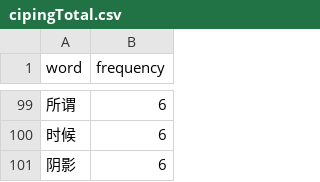
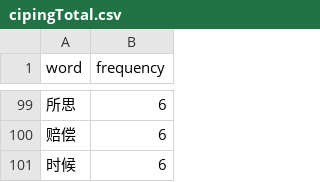
Before and after one commit to Agenda0710/weibo_ai_ancient_analysis_backend, a CSV file: Dashboard/learning_model/cipingTotal.csv, drawn as a sheet; only a part is shown, gaps mark what is left out; the diff covers the shown part only.

```diff
--- a/Dashboard/learning_model/cipingTotal.csv
+++ b/Dashboard/learning_model/cipingTotal.csv
@@ -99,3 +99,3 @@ word,frequency
-所谓,6
+所思,6
+赔偿,6
 时候,6
-阴影,6
```
Also changed, not shown: 7 added rows, 7 removed rows and 49 moved rows elsewhere in this file, 8 other files.
